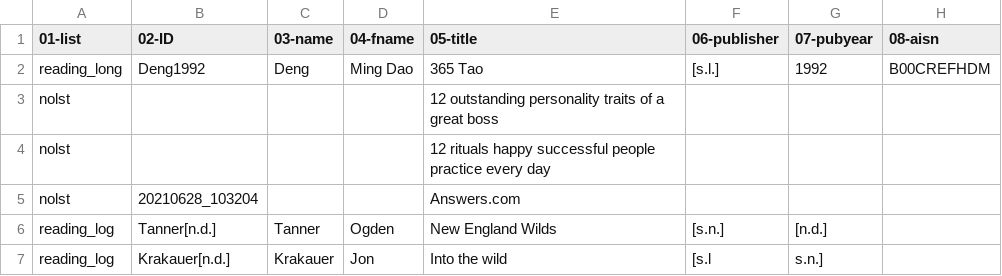
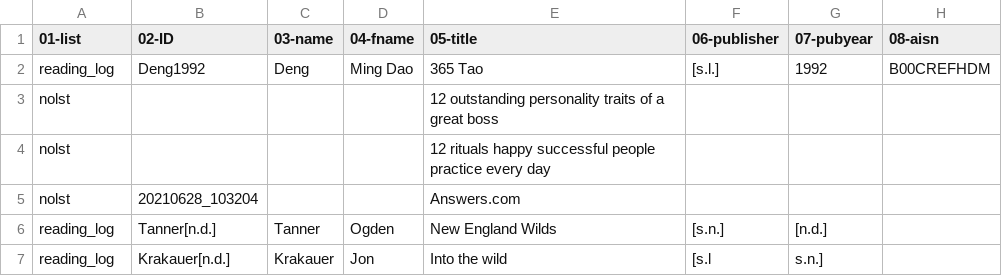
Before and after one commit to justinleetyler/justinleetyler.github.io, a CSV file: database.csv, drawn as a sheet; only a part is shown; the diff names each change by its address in the sheet, - before the commit and + after, or states it on an @@ line.

Commit message:
Update database.csv

```diff
--- a/database.csv
+++ b/database.csv
-A2 (01-list): reading_long
+A2 (01-list): reading_log
```
